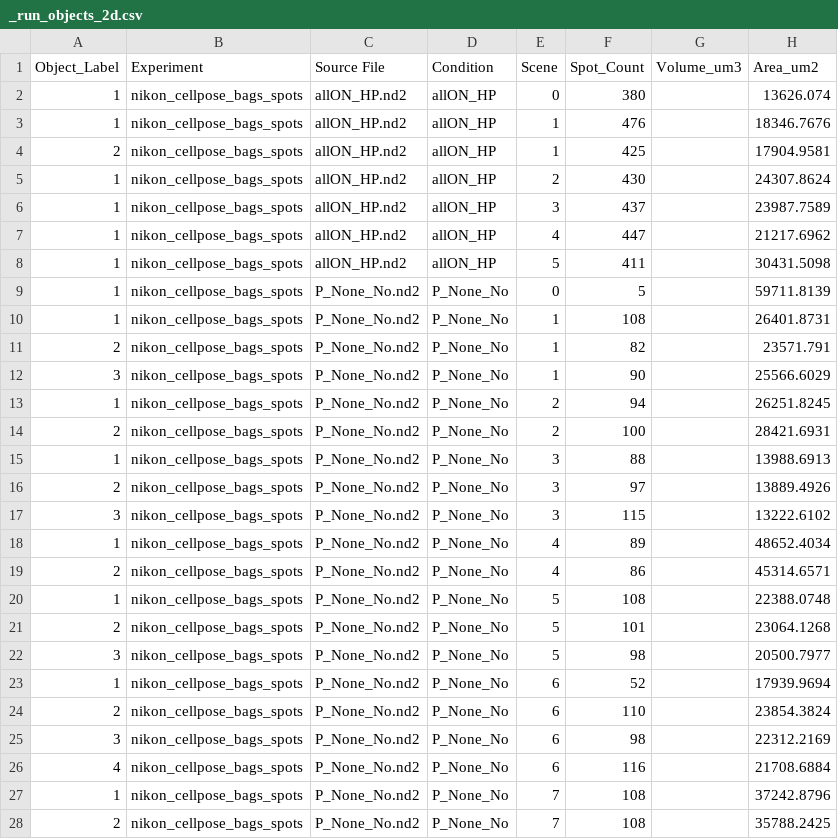
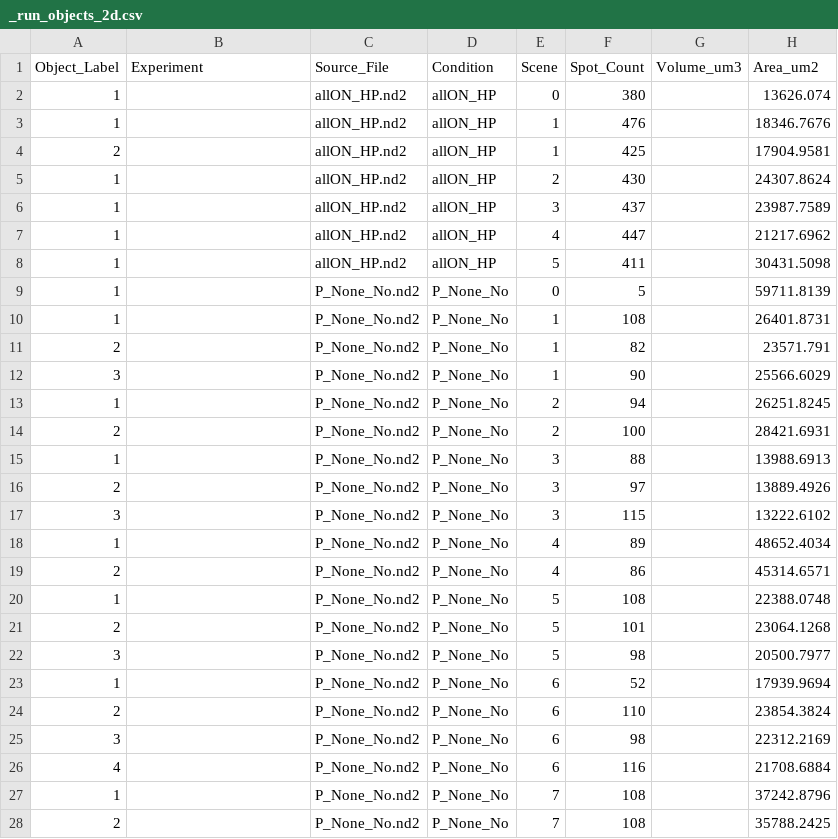
Before and after one commit to MisokralPanovic/nikon_cellpose_bags_spots, a CSV file: output/tables/_run_objects_2d.csv, drawn as a sheet; only a part is shown; the diff covers the shown part only; the diff names each change by its address in the sheet, - before the commit and + after, or states it on an @@ line.

```diff
--- a/output/tables/_run_objects_2d.csv
+++ b/output/tables/_run_objects_2d.csv
-C1: Source File
+C1: Source_File
-B2:B28 (Experiment): nikon_cellpose_bags_spots
+B2:B28 (Experiment): (empty)
```
Also changed, not shown: 9 edited cells elsewhere in this file, output/tables/None_objects_2d.csv, output/tables/P_None_No_objects_2d.csv, 2 other files.
